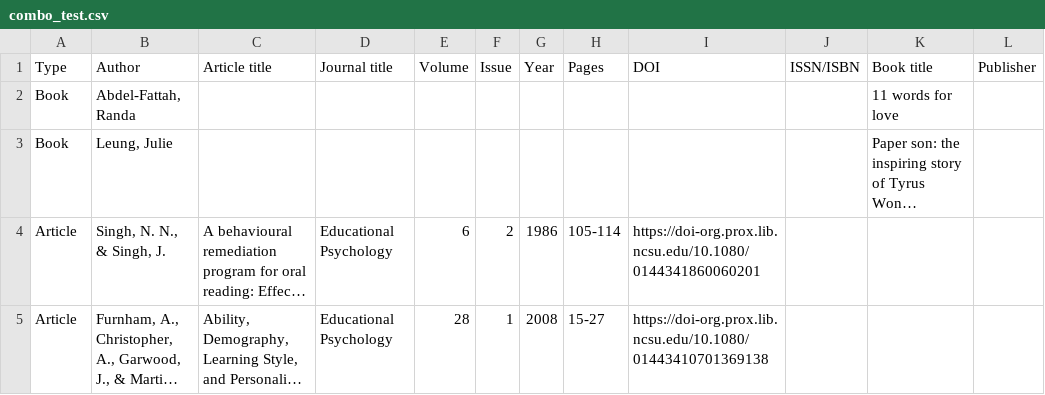
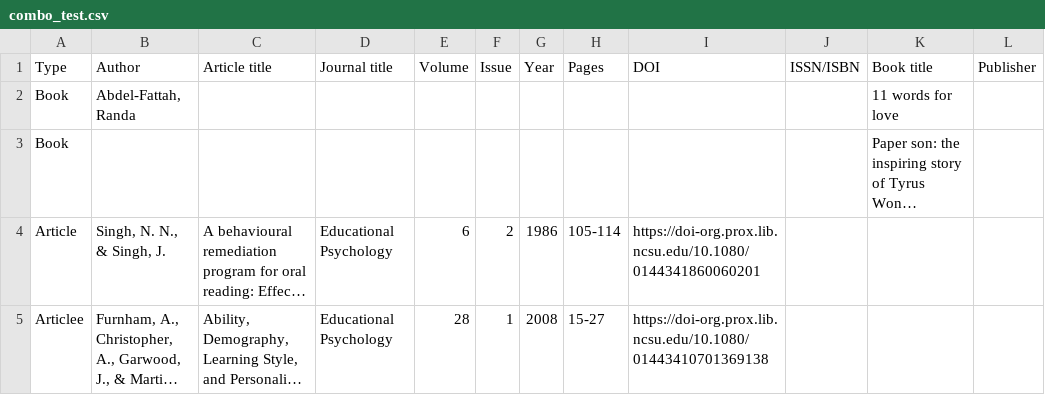
Before and after one commit to kristenwilson/billy, a CSV file: data_files/combo_test.csv, drawn as a sheet; only a part is shown; long unchanged cells end in …; the diff names each change by its address in the sheet, - before the commit and + after, or states it on an @@ line.

Commit message:
Fixed bug related to type field
Added validation step to make sure the type field contains a valid value before attempting to use that value for later validation steps.

```diff
--- a/data_files/combo_test.csv
+++ b/data_files/combo_test.csv
-B3 (Author): Leung, Julie
+B3 (Author): (empty)
-A5 (Type): Article
+A5 (Type): Articlee
```
Also changed, not shown: 1 other file.
